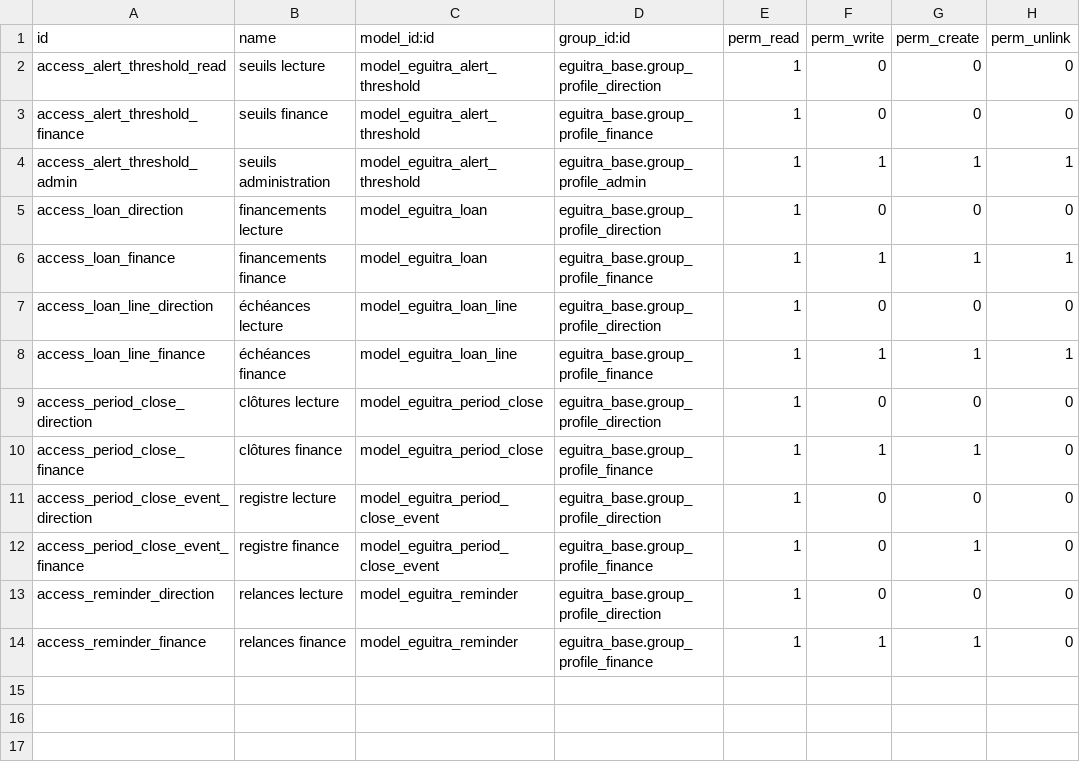
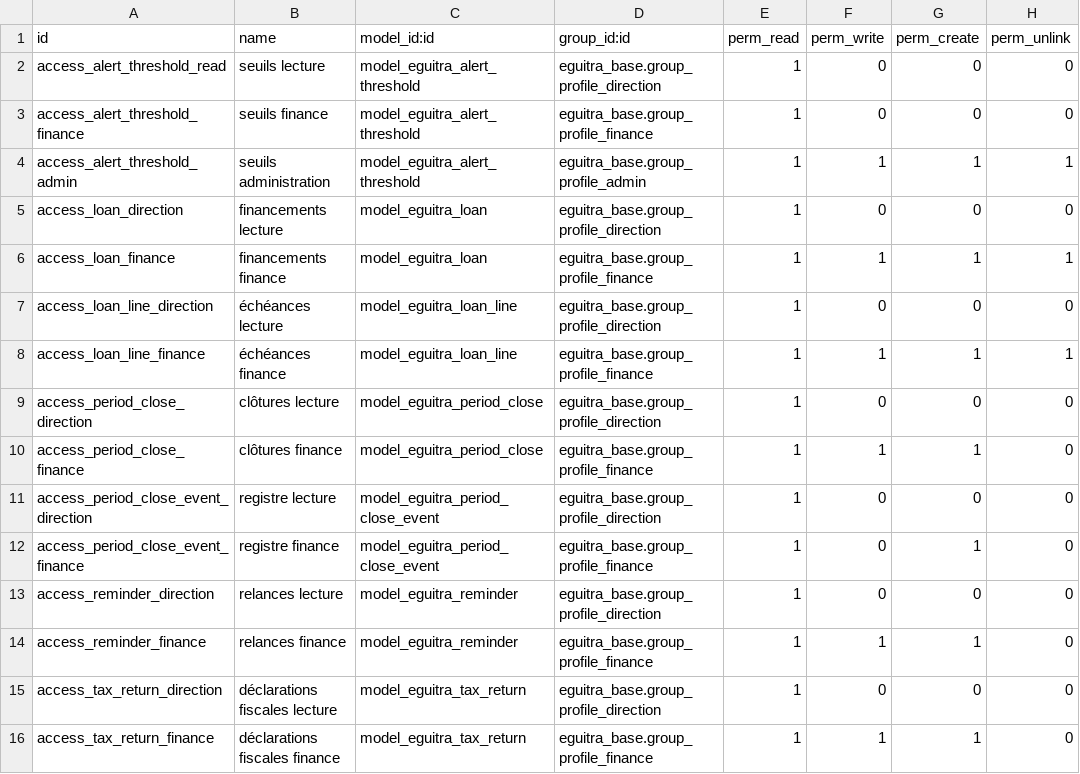
Before and after one commit to MadigbeK/EGUITRA, a CSV file: addons/eguitra_finance/security/ir.model.access.csv, drawn as a sheet; the diff names each change by its address in the sheet, - before the commit and + after, or states it on an @@ line.

```diff
--- a/addons/eguitra_finance/security/ir.model.access.csv
+++ b/addons/eguitra_finance/security/ir.model.access.csv
+row 15: access_tax_return_direction | déclarations fiscales lecture | model_eguitra_tax_return | eguitra_base.group_profile_direction | 1 | 0 | 0 | 0
+row 16: access_tax_return_finance | déclarations fiscales finance | model_eguitra_tax_return | eguitra_base.group_profile_finance | 1 | 1 | 1 | 0
```
Also changed, not shown: 16 other files.
